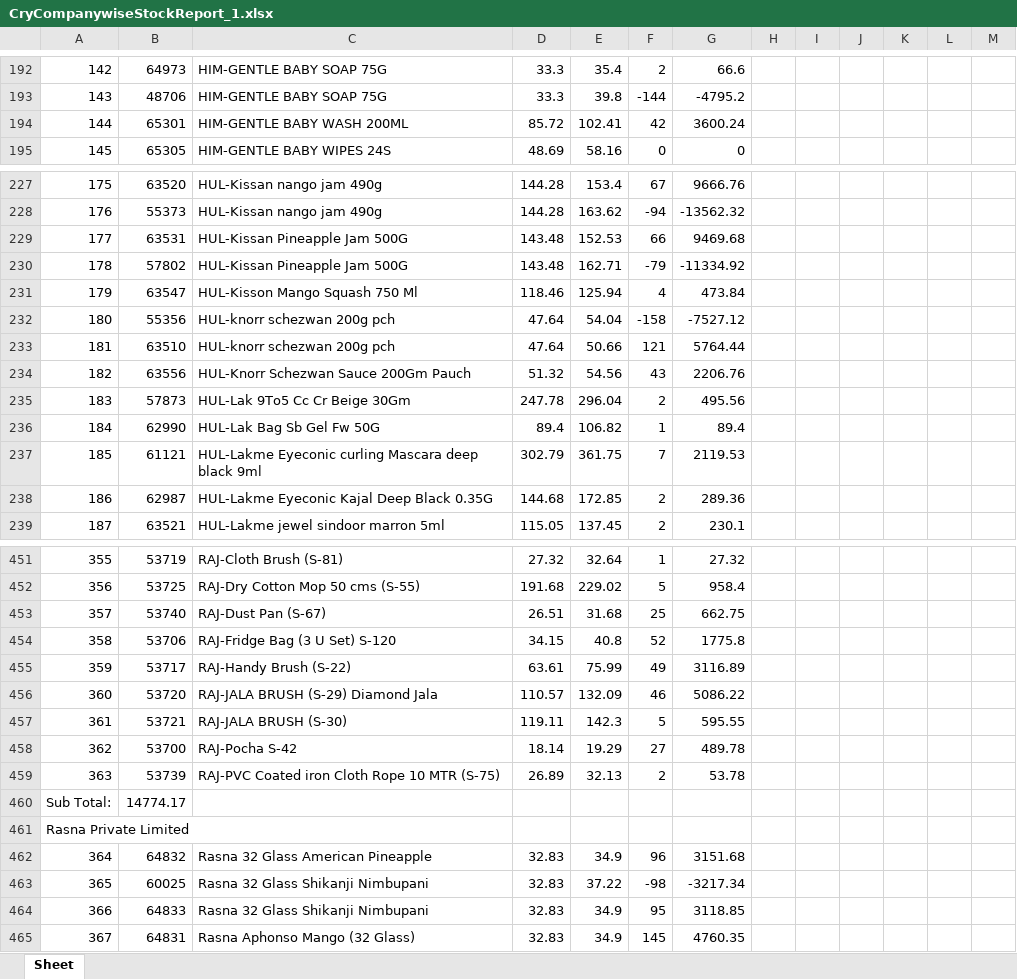
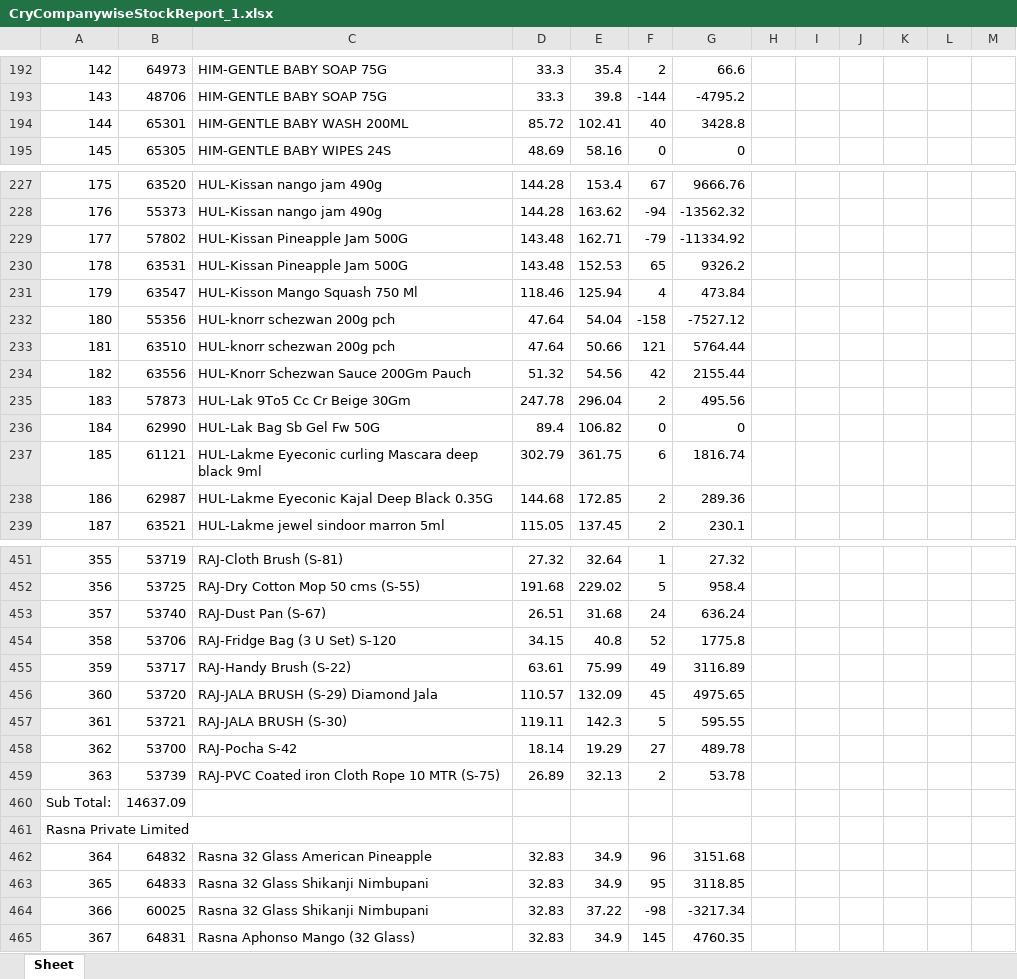
Before and after one commit to PC-Canteen/pc_canteen, an Excel workbook: CryCompanywiseStockReport_1.xlsx, sheet Sheet, drawn as a sheet; only a part is shown, gaps mark what is left out; values as stored, in another font and other column widths than the file's, no borders; removed rows and columns are numbered as before the commit, all else as after; the diff covers the shown part only; the diff names each change by its address in the sheet, - before the commit and + after, or states it on an @@ line.

```diff
--- a/CryCompanywiseStockReport_1.xlsx (sheet Sheet)
+++ b/CryCompanywiseStockReport_1.xlsx (sheet Sheet)
-F194: 42
+F194: 40
-G194: 3600.24
+G194: 3428.8
-row 229: 177 | 63531 | HUL-Kissan Pineapple Jam 500G | 143.48 | 152.53 | 66 | 9469.68
-A229: 178
+A229: 177
+row 230: 178 | 63531 | HUL-Kissan Pineapple Jam 500G | 143.48 | 152.53 | 65 | 9326.2
-F234: 43
+F234: 42
-G234: 2206.76
+G234: 2155.44
-F236: 1
+F236: 0
-G236: 89.4
+G236: 0
-F237: 7
+F237: 6
-G237: 2119.53
+G237: 1816.74
-F453: 25
+F453: 24
-G453: 662.75
+G453: 636.24
-F456: 46
+F456: 45
-G456: 5086.22
+G456: 4975.65
-B460: 14774.17
+B460: 14637.09
-row 463: 365 | 60025 | Rasna 32 Glass Shikanji Nimbupani | 32.83 | 37.22 | -98 | -3217.34
-A463: 366
+A463: 365
+row 464: 366 | 60025 | Rasna 32 Glass Shikanji Nimbupani | 32.83 | 37.22 | -98 | -3217.34
```
Also changed, not shown: 1 added row, 1 removed row and 195 edited cells elsewhere in this sheet.
